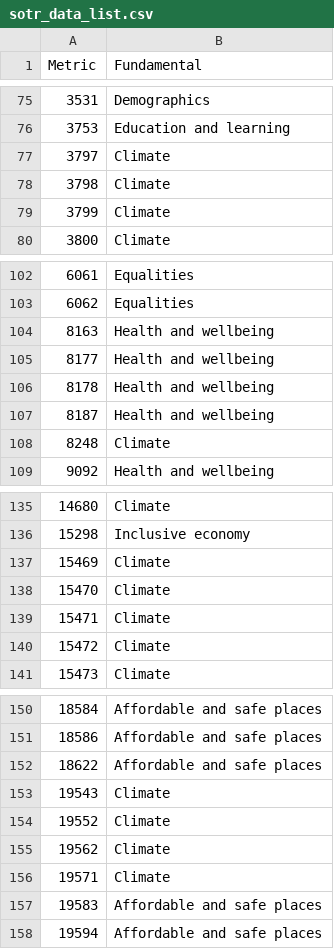
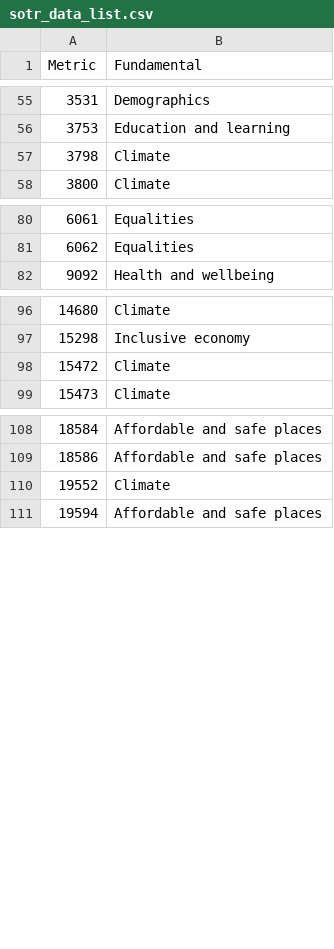
Before and after one commit to West-Midlands-Combined-Authority/west-midlands-combined-authority.github.io, a CSV file: sotr/sotr_data_list.csv, drawn as a sheet; only a part is shown, gaps mark what is left out; the diff covers the shown part only.

```diff
--- a/sotr/sotr_data_list.csv
+++ b/sotr/sotr_data_list.csv
@@ -76,5 +56,3 @@
 3753,Education and learning
-3797,Climate
 3798,Climate
-3799,Climate
 3800,Climate
@@ -103,7 +81,2 @@
 6062,Equalities
-8163,Health and wellbeing
-8177,Health and wellbeing
-8178,Health and wellbeing
-8187,Health and wellbeing
-8248,Climate
 9092,Health and wellbeing
@@ -136,5 +97,2 @@
 15298,Inclusive economy
-15469,Climate
-15470,Climate
-15471,Climate
 15472,Climate
@@ -151,8 +109,3 @@
 18586,Affordable and safe places
-18622,Affordable and safe places
-19543,Climate
 19552,Climate
-19562,Climate
-19571,Climate
-19583,Affordable and safe places
 19594,Affordable and safe places
```
Also changed, not shown: 8 added rows and 32 removed rows elsewhere in this file.
